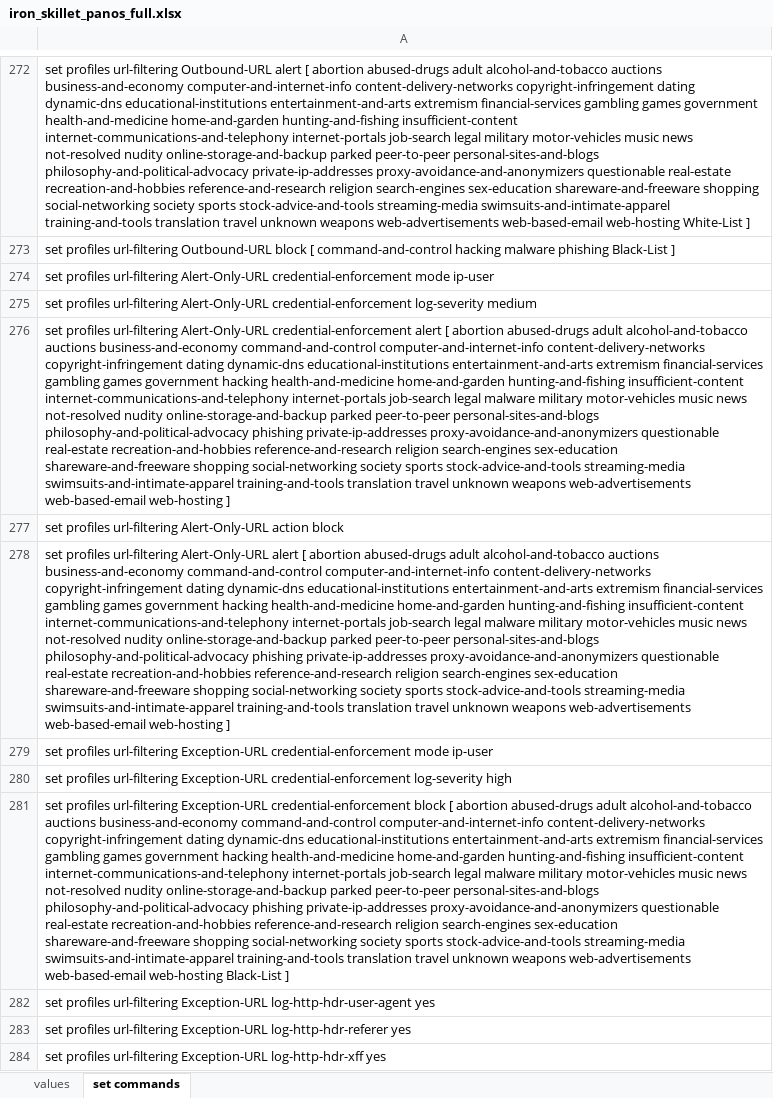
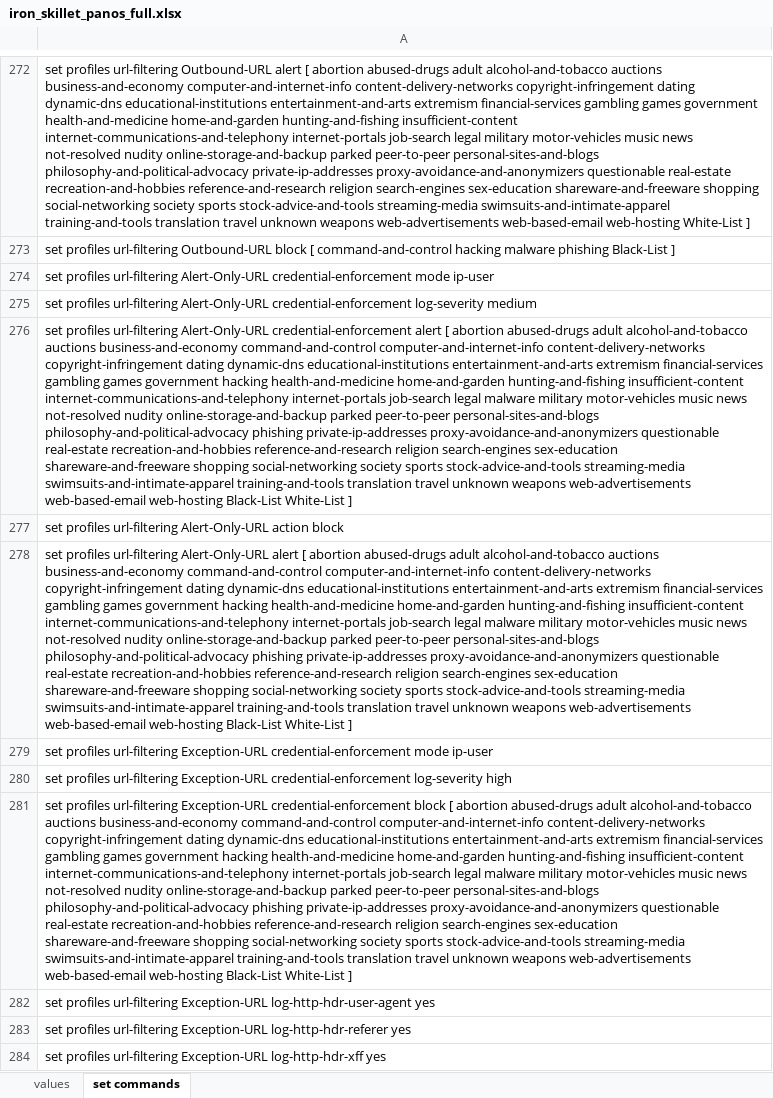
Before and after one commit to PaloAltoNetworks/iron-skillet, an Excel workbook: templates/panos/set_commands/iron_skillet_panos_full.xlsx, sheet set commands, drawn as a sheet; only a part is shown, gaps mark what is left out; values as stored, in another font and other column widths than the file's, no borders; the diff names each change by its address in the sheet, - before the commit and + after, or states it on an @@ line.

```diff
--- a/templates/panos/set_commands/iron_skillet_panos_full.xlsx (sheet set commands)
+++ b/templates/panos/set_commands/iron_skillet_panos_full.xlsx (sheet set commands)
-A276: …web-based-email web-hosting ]
+A276: …web-based-email web-hosting Black-List White-List ]
-A278: …web-based-email web-hosting ]
+A278: …web-based-email web-hosting Black-List White-List ]
-A281: …web-hosting Black-List ]
+A281: …web-hosting Black-List White-List ]
```
Also changed, not shown: templates/panorama/set_commands/iron_skillet_panorama_full.xlsx, 15 other files.
